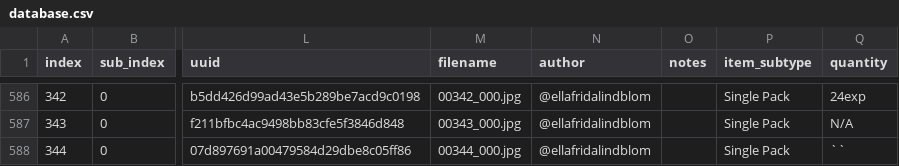
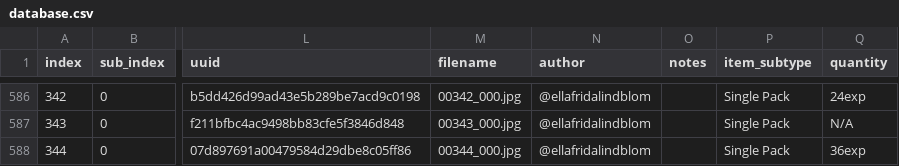
Before and after one commit to dekuNukem/Film-Packaging, a CSV file: film_packaging/database.csv, drawn as a sheet; only a part is shown, gaps mark what is left out; the diff names each change by its address in the sheet, - before the commit and + after, or states it on an @@ line.

Commit message:
fixed typo

```diff
--- a/film_packaging/database.csv
+++ b/film_packaging/database.csv
-Q588 (quantity): ``
+Q588 (quantity): 36exp
```
Also changed, not shown: 6 other files.
